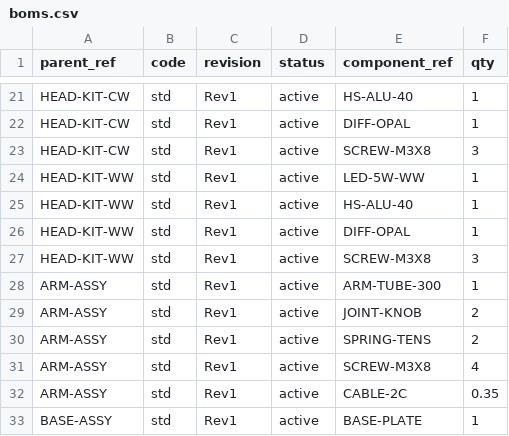
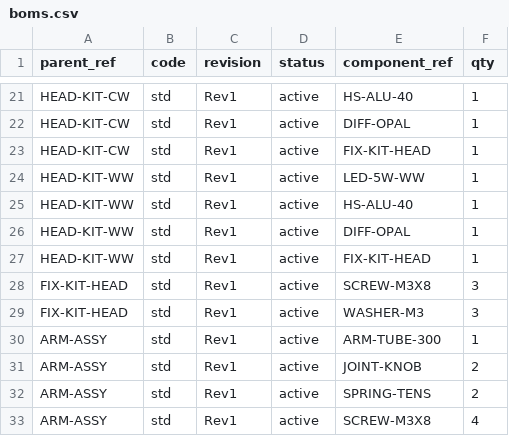
Before and after one commit to alc6/kitting, a CSV file: examples/demo/boms.csv, drawn as a sheet; only a part is shown, gaps mark what is left out; the shorter side is filled out with more unchanged rows.

```diff
--- a/examples/demo/boms.csv
+++ b/examples/demo/boms.csv
@@ -22,3 +22,3 @@ HEAD-KIT-CW,std,Rev1,active,HS-ALU-40,1
 HEAD-KIT-CW,std,Rev1,active,DIFF-OPAL,1
-HEAD-KIT-CW,std,Rev1,active,SCREW-M3X8,3
+HEAD-KIT-CW,std,Rev1,active,FIX-KIT-HEAD,1
 HEAD-KIT-WW,std,Rev1,active,LED-5W-WW,1
@@ -26,3 +26,5 @@ HEAD-KIT-WW,std,Rev1,active,HS-ALU-40,1
 HEAD-KIT-WW,std,Rev1,active,DIFF-OPAL,1
-HEAD-KIT-WW,std,Rev1,active,SCREW-M3X8,3
+HEAD-KIT-WW,std,Rev1,active,FIX-KIT-HEAD,1
+FIX-KIT-HEAD,std,Rev1,active,SCREW-M3X8,3
+FIX-KIT-HEAD,std,Rev1,active,WASHER-M3,3
 ARM-ASSY,std,Rev1,active,ARM-TUBE-300,1
```
Also changed, not shown: examples/demo/parts.csv, examples/demo/stock.csv, 22 other files.
